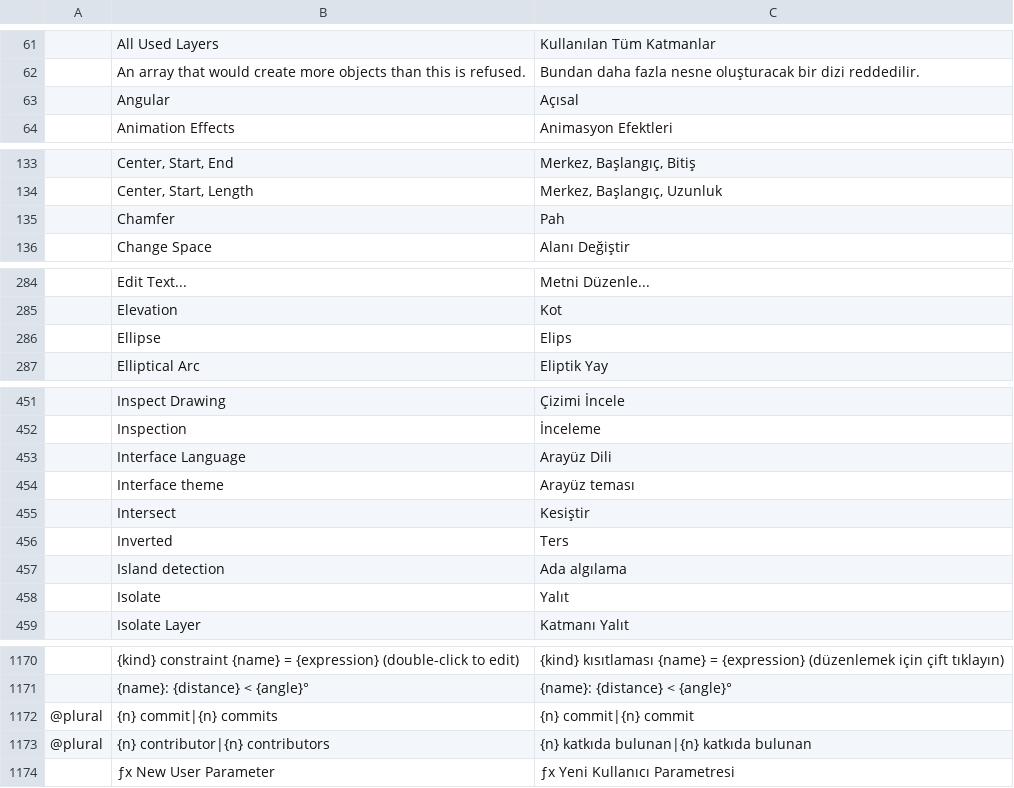
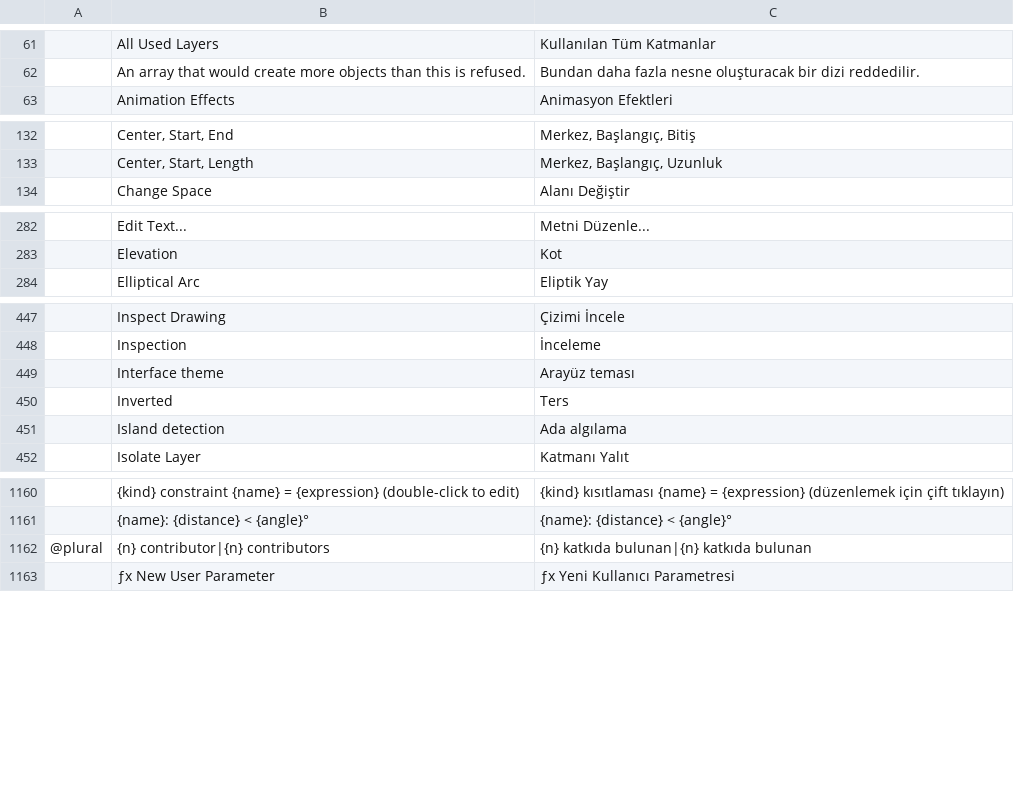
Before and after one commit to erolsavas19/craft-i18n, a TSV file: locales/tr/cadcraft.tsv, drawn as a sheet; only a part is shown, gaps mark what is left out; the diff covers the shown part only; the diff names each change by its address in the sheet, - before the commit and + after, or states it on an @@ line.

```diff
--- a/locales/tr/cadcraft.tsv
+++ b/locales/tr/cadcraft.tsv
-row 63:  | Angular | Açısal
-row 135:  | Chamfer | Pah
-row 286:  | Ellipse | Elips
-row 453:  | Interface Language | Arayüz Dili
-row 455:  | Intersect | Kesiştir
-row 458:  | Isolate | Yalıt
-row 1172: @plural | {n} commit|{n} commits | {n} commit|{n} commit
```
Also changed, not shown: 4 removed rows elsewhere in this file, locales/tr/pdfcraft.tsv, locales/tr/photocraft.tsv.
